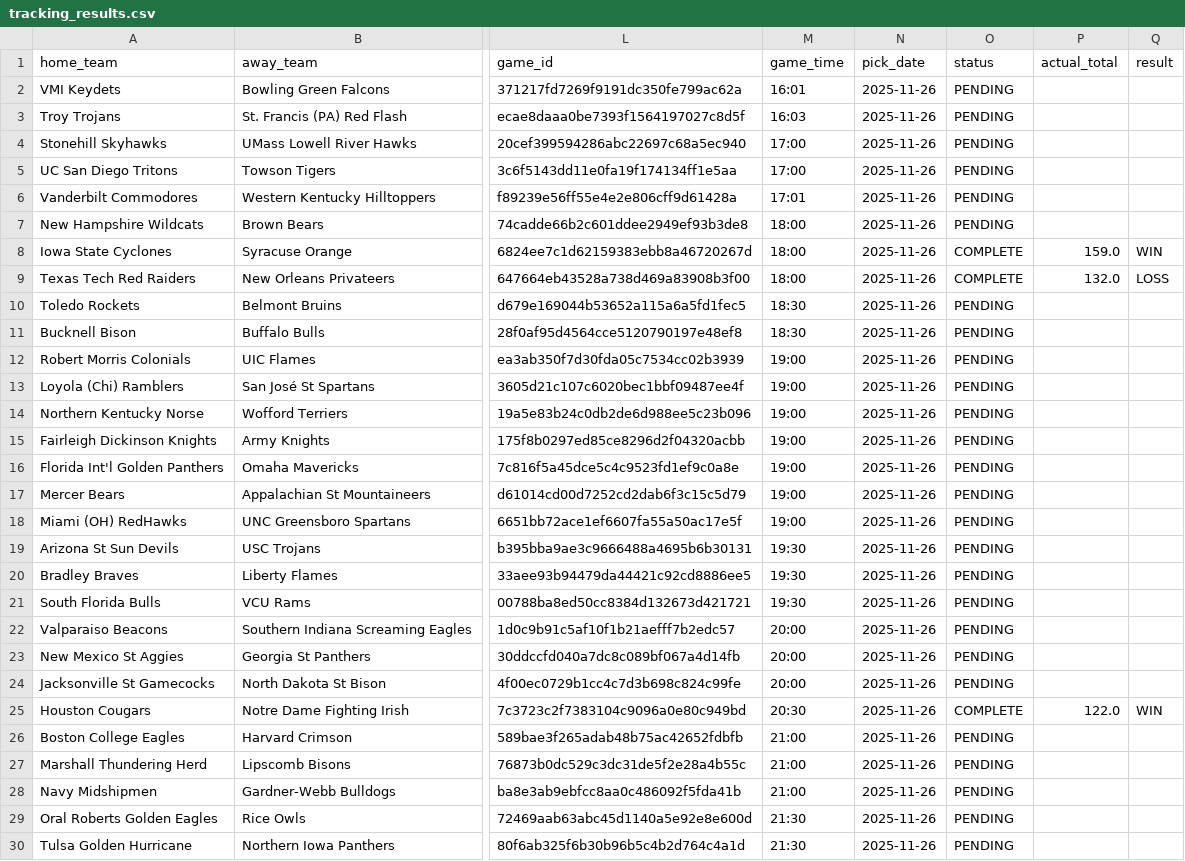
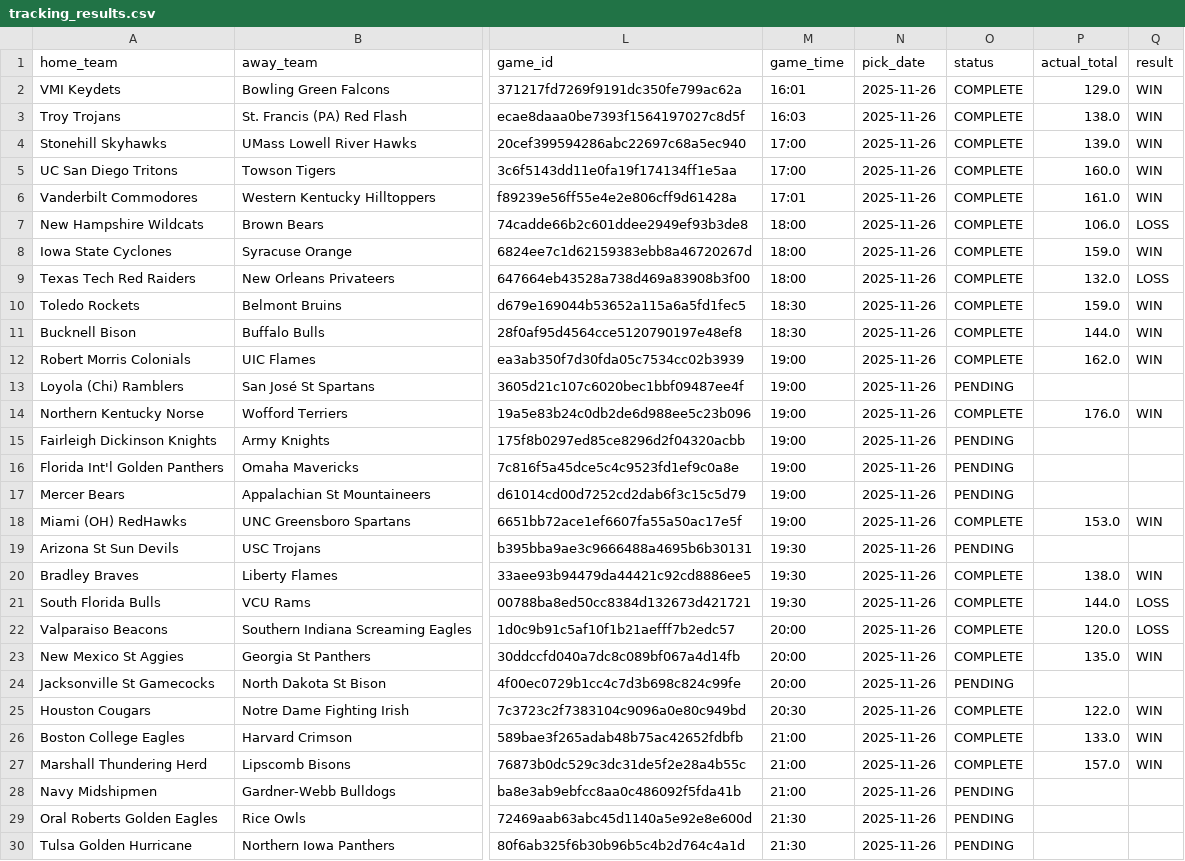
Before and after one commit to slomo31/cbb-minimum-totals, a CSV file: data/tracking_results.csv, drawn as a sheet; only a part is shown, gaps mark what is left out; the diff covers the shown part only; the diff names each change by its address in the sheet, - before the commit and + after, or states it on an @@ line.

Commit message:
Update tracking results - MC 1-0, Legacy 34-12

```diff
--- a/data/tracking_results.csv
+++ b/data/tracking_results.csv
-O2:O7 (status): PENDING
+O2:O7 (status): COMPLETE
-P2 (actual_total): (empty)
+P2 (actual_total): 129.0
-Q2:Q6 (result): (empty)
+Q2:Q6 (result): WIN
-P3 (actual_total): (empty)
+P3 (actual_total): 138.0
-P4 (actual_total): (empty)
+P4 (actual_total): 139.0
-P5 (actual_total): (empty)
+P5 (actual_total): 160.0
-P6 (actual_total): (empty)
+P6 (actual_total): 161.0
-P7 (actual_total): (empty)
+P7 (actual_total): 106.0
-Q7 (result): (empty)
+Q7 (result): LOSS
-O10:O12 (status): PENDING
+O10:O12 (status): COMPLETE
-P10 (actual_total): (empty)
+P10 (actual_total): 159.0
-Q10:Q12 (result): (empty)
+Q10:Q12 (result): WIN
-P11 (actual_total): (empty)
+P11 (actual_total): 144.0
-P12 (actual_total): (empty)
+P12 (actual_total): 162.0
-O14 (status): PENDING
+O14 (status): COMPLETE
-P14 (actual_total): (empty)
+P14 (actual_total): 176.0
-Q14 (result): (empty)
+Q14 (result): WIN
-O18 (status): PENDING
+O18 (status): COMPLETE
-P18 (actual_total): (empty)
+P18 (actual_total): 153.0
-Q18 (result): (empty)
+Q18 (result): WIN
-O20:O23 (status): PENDING
+O20:O23 (status): COMPLETE
-P20 (actual_total): (empty)
+P20 (actual_total): 138.0
-Q20 (result): (empty)
+Q20 (result): WIN
-P21 (actual_total): (empty)
+P21 (actual_total): 144.0
-Q21:Q22 (result): (empty)
+Q21:Q22 (result): LOSS
-P22 (actual_total): (empty)
+P22 (actual_total): 120.0
-P23 (actual_total): (empty)
+P23 (actual_total): 135.0
-Q23 (result): (empty)
+Q23 (result): WIN
-O26:O27 (status): PENDING
+O26:O27 (status): COMPLETE
-P26 (actual_total): (empty)
+P26 (actual_total): 133.0
-Q26:Q27 (result): (empty)
+Q26:Q27 (result): WIN
-P27 (actual_total): (empty)
+P27 (actual_total): 157.0
```
Also changed, not shown: 78 edited cells elsewhere in this file, data/mc_tracking_results.csv.
